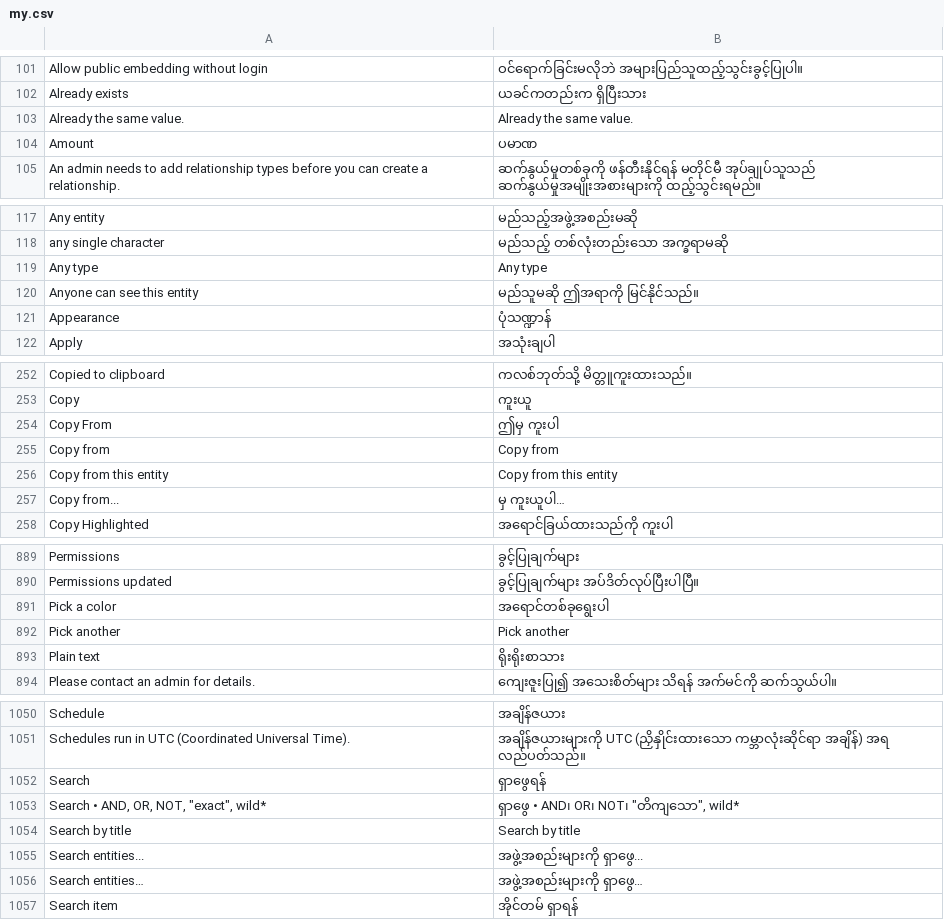
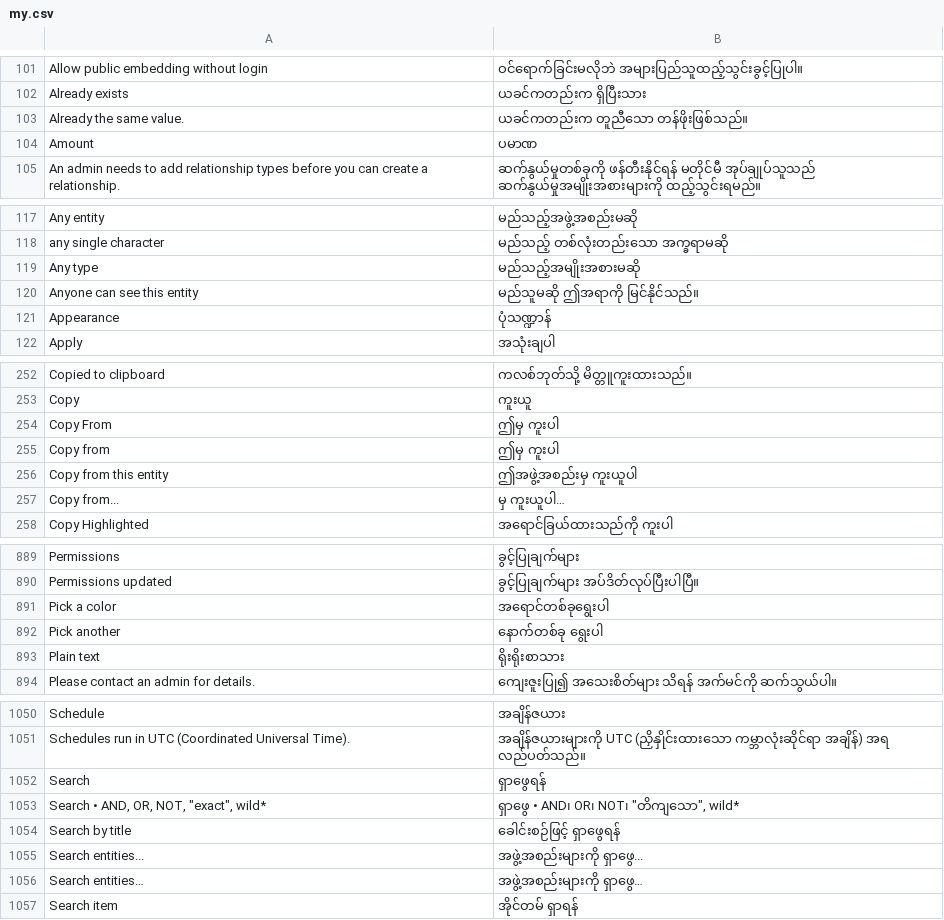
Before and after one commit to huridocs/uwazi, a CSV file: contents/ui-translations/my.csv, drawn as a sheet; only a part is shown, gaps mark what is left out; the diff covers the shown part only.

```diff
--- a/contents/ui-translations/my.csv
+++ b/contents/ui-translations/my.csv
@@ -102,3 +102,3 @@ Allow public embedding without login,ဝင်ရောက်ခြင်းမ
 Already exists,ယခင်ကတည်းက ရှိပြီးသား
-Already the same value.,Already the same value.
+Already the same value.,ယခင်ကတည်းက တူညီသော တန်ဖိုးဖြစ်သည်။
 Amount,ပမာဏ
@@ -118,3 +118,3 @@ Any entity,မည်သည့်အဖွဲ့အစည်းမဆို
 any single character,မည်သည့် တစ်လုံးတည်းသော အက္ခရာမဆို
-Any type,Any type
+Any type,မည်သည့်အမျိုးအစားမဆို
 Anyone can see this entity,မည်သူမဆို ဤအရာကို မြင်နိုင်သည်။
@@ -258,4 +258,4 @@ Copy,ကူးယူ
 Copy From,ဤမှ ကူးပါ
-Copy from,Copy from
-Copy from this entity,Copy from this entity
+Copy from,ဤမှ ကူးပါ
+Copy from this entity,ဤအဖွဲ့အစည်းမှ ကူးယူပါ
 Copy from...,မှ ကူးယူပါ…
@@ -922,3 +922,3 @@ Permissions updated,ခွင့်ပြုချက်များ အပ်
 Pick a color,အရောင်တစ်ခုရွေးပါ
-Pick another,Pick another
+Pick another,နောက်တစ်ခု ရွေးပါ
 Plain text,ရိုးရိုးစာသား
@@ -1087,3 +1087,3 @@ Search,ရှာဖွေရန်
 "Search  •  AND, OR, NOT, ""exact"", wild*","ရှာဖွေ • AND၊ OR၊ NOT၊ ""တိကျသော"", wild*"
-Search by title,Search by title
+Search by title,ခေါင်းစဉ်ဖြင့် ရှာဖွေရန်
 Search entities...,အဖွဲ့အစည်းများကို ရှာဖွေ...
```
Also changed, not shown: 1 edited cell elsewhere in this file, contents/ui-translations/ar.csv, contents/ui-translations/el.csv, 7 other files.
